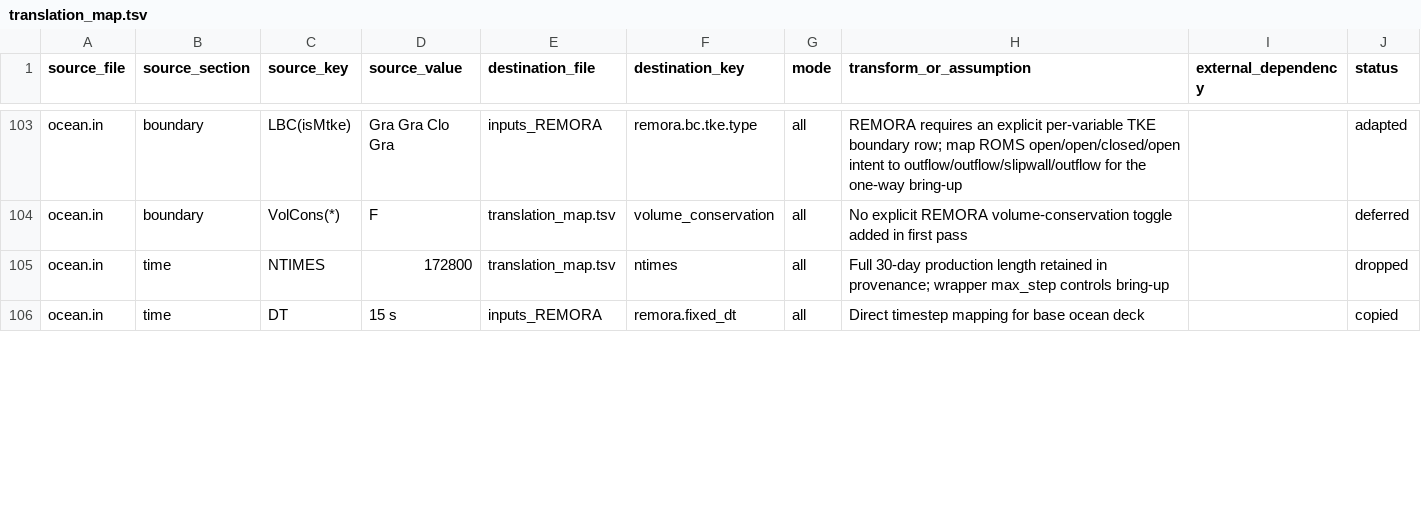
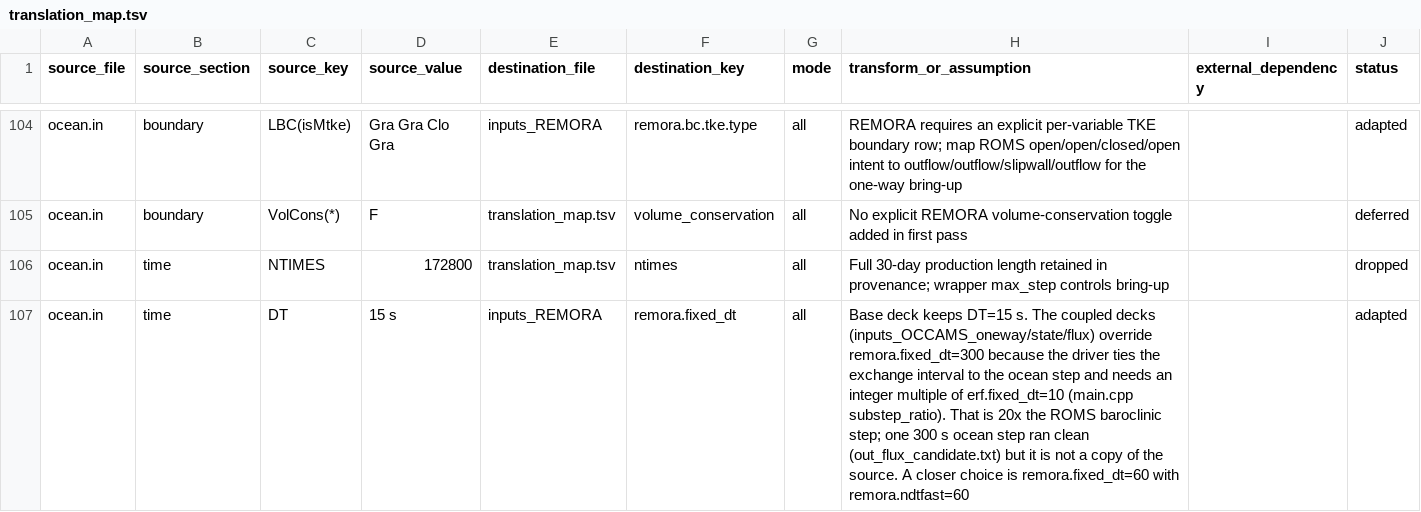
Before and after one commit to erf-model/remora-erf-driver, a TSV file: Exec/OCCAMS/translation_map.tsv, drawn as a sheet; only a part is shown, gaps mark what is left out; the diff covers the shown part only.

Commit message:
Run the OCCAMS decks on WRF's vertical grid and time steps
- Keep WRF levels; implicit PBL diffusion in every RK stage
- Scale remora.ndtfast with the coupled ocean step
- Drop run_occams.sh overrides; document the erfbdy cache

```diff
--- a/Exec/OCCAMS/translation_map.tsv
+++ b/Exec/OCCAMS/translation_map.tsv
@@ -105,2 +106,2 @@ ocean.in	boundary	VolCons(*)	F	translation_map.tsv	volume_conservation	all	No ex
 ocean.in	time	NTIMES	172800	translation_map.tsv	ntimes	all	Full 30-day production length retained in provenance; wrapper max_step controls bring-up		dropped
-ocean.in	time	DT	15 s	inputs_REMORA	remora.fixed_dt	all	Direct timestep mapping for base ocean deck		copied
+ocean.in	time	DT	15 s	inputs_REMORA	remora.fixed_dt	all	Base deck keeps DT=15 s. The coupled decks (inputs_OCCAMS_oneway/state/flux) override remora.fixed_dt=300 because the driver ties the exchange interval to the ocean step and needs an integer multiple of erf.fixed_dt=10 (main.cpp substep_ratio). That is 20x the ROMS baroclinic step; one 300 s ocean step ran clean (out_flux_candidate.txt) but it is not a copy of the source. A closer choice is remora.fixed_dt=60 with remora.ndtfast=60		adapted
```
Also changed, not shown: 2 added rows and 2 edited cells elsewhere in this file, 9 other files.
